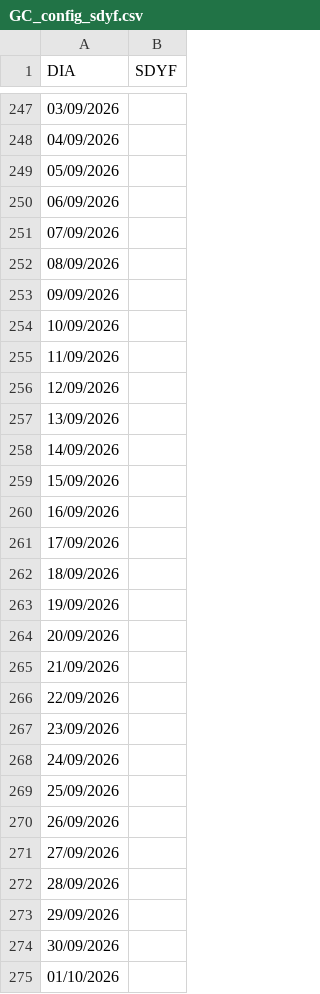
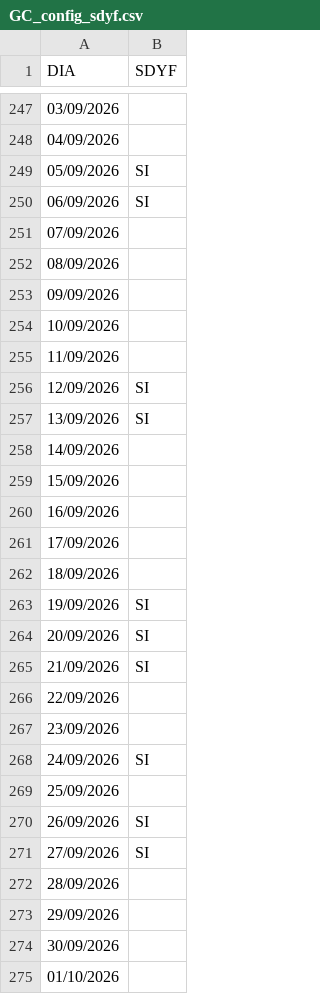
Before and after one commit to MartinGonzalez100/liquidaciones-etl, a CSV file: configuracion_parametros/GC_config_sdyf.csv, drawn as a sheet; only a part is shown, gaps mark what is left out.

```diff
--- a/configuracion_parametros/GC_config_sdyf.csv
+++ b/configuracion_parametros/GC_config_sdyf.csv
@@ -248,4 +248,4 @@ DIA;SDYF
 04/09/2026;
-05/09/2026;
-06/09/2026;
+05/09/2026;SI
+06/09/2026;SI
 07/09/2026;
@@ -255,4 +255,4 @@ DIA;SDYF
 11/09/2026;
-12/09/2026;
-13/09/2026;
+12/09/2026;SI
+13/09/2026;SI
 14/09/2026;
@@ -262,11 +262,11 @@ DIA;SDYF
 18/09/2026;
-19/09/2026;
-20/09/2026;
-21/09/2026;
+19/09/2026;SI
+20/09/2026;SI
+21/09/2026;SI
 22/09/2026;
 23/09/2026;
-24/09/2026;
+24/09/2026;SI
 25/09/2026;
-26/09/2026;
-27/09/2026;
+26/09/2026;SI
+27/09/2026;SI
 28/09/2026;
```
Also changed, not shown: configuracion_parametros/GC_config_codigos_importes.csv, 34 other files.
